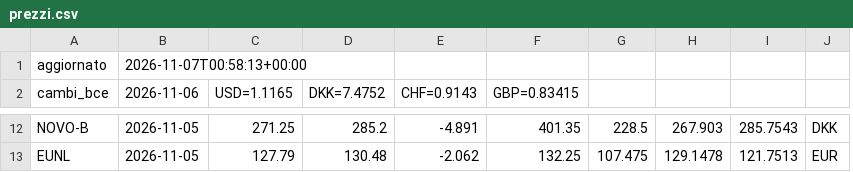
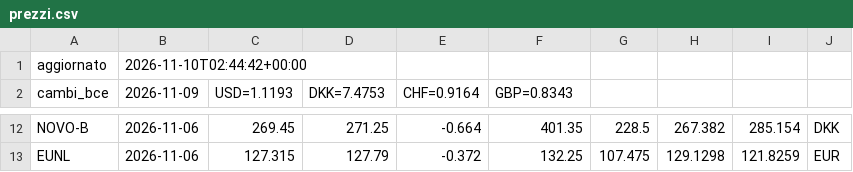
Before and after one commit to noraone/comitato-agenti, a CSV file: data/prezzi.csv, drawn as a sheet; only a part is shown, gaps mark what is left out; removed rows and columns are numbered as before the commit, all else as after; the diff covers the shown part only; the diff names each change by its address in the sheet, - before the commit and + after, or states it on an @@ line.

```diff
--- a/data/prezzi.csv
+++ b/data/prezzi.csv
+column C (USD=1.1193), rows 12-13: 269.45 | 127.315
-column D (DKK=7.4752), rows 12-13: 285.2 | 130.48
-B1 (2026-11-09): 2026-11-07T00:58:13+00:00
+B1 (2026-11-09): 2026-11-10T02:44:42+00:00
-B2: 2026-11-06
+B2: 2026-11-09
-D2: USD=1.1165
+D2: DKK=7.4753
-E2: CHF=0.9143
+E2: CHF=0.9164
-F2: GBP=0.83415
+F2: GBP=0.8343
-B12:B13 (2026-11-09): 2026-11-05
+B12:B13 (2026-11-09): 2026-11-06
-E12 (CHF=0.9164): -4.891
+E12 (CHF=0.9164): -0.664
-H12: 267.903
+H12: 267.382
-I12: 285.7543
+I12: 285.154
-E13 (CHF=0.9164): -2.062
+E13 (CHF=0.9164): -0.372
-H13: 129.1478
+H13: 129.1298
-I13: 121.7513
+I13: 121.8259
```
Also changed, not shown: 33 edited cells elsewhere in this file, data/universo.csv, 1 other file.
